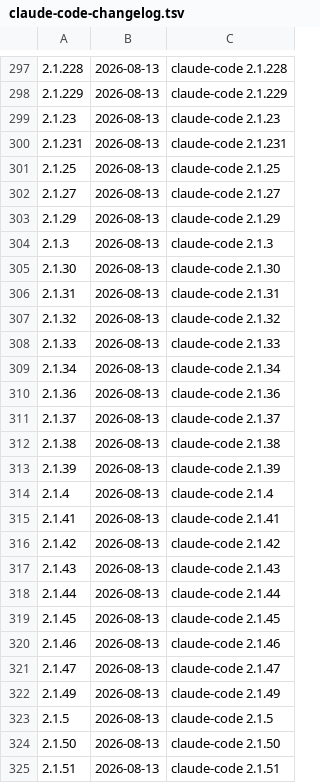
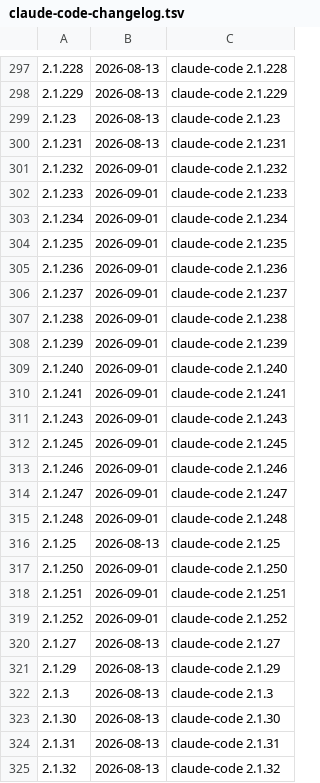
Before and after one commit to pkozlowski-ui/piotr-toolkit, a TSV file: plugins/workflow-toolkit/skills/inspiration-sweep/state/claude-code-changelog.tsv, drawn as a sheet; only a part is shown, gaps mark what is left out; the shorter side is filled out with more unchanged rows.

```diff
--- a/plugins/workflow-toolkit/skills/inspiration-sweep/state/claude-code-changelog.tsv
+++ b/plugins/workflow-toolkit/skills/inspiration-sweep/state/claude-code-changelog.tsv
@@ -300,3 +300,21 @@
 2.1.231	2026-08-13	claude-code 2.1.231
+2.1.232	2026-09-01	claude-code 2.1.232
+2.1.233	2026-09-01	claude-code 2.1.233
+2.1.234	2026-09-01	claude-code 2.1.234
+2.1.235	2026-09-01	claude-code 2.1.235
+2.1.236	2026-09-01	claude-code 2.1.236
+2.1.237	2026-09-01	claude-code 2.1.237
+2.1.238	2026-09-01	claude-code 2.1.238
+2.1.239	2026-09-01	claude-code 2.1.239
+2.1.240	2026-09-01	claude-code 2.1.240
+2.1.241	2026-09-01	claude-code 2.1.241
+2.1.243	2026-09-01	claude-code 2.1.243
+2.1.245	2026-09-01	claude-code 2.1.245
+2.1.246	2026-09-01	claude-code 2.1.246
+2.1.247	2026-09-01	claude-code 2.1.247
+2.1.248	2026-09-01	claude-code 2.1.248
 2.1.25	2026-08-13	claude-code 2.1.25
+2.1.250	2026-09-01	claude-code 2.1.250
+2.1.251	2026-09-01	claude-code 2.1.251
+2.1.252	2026-09-01	claude-code 2.1.252
 2.1.27	2026-08-13	claude-code 2.1.27
```
Also changed, not shown: plugins/workflow-toolkit/skills/inspiration-sweep/state/cookbook.tsv.
